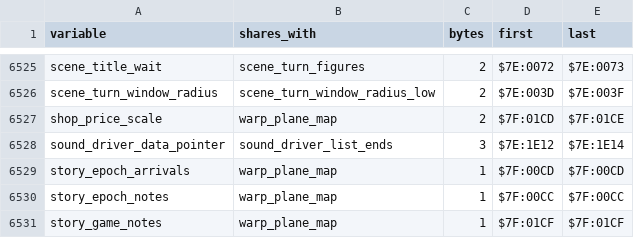
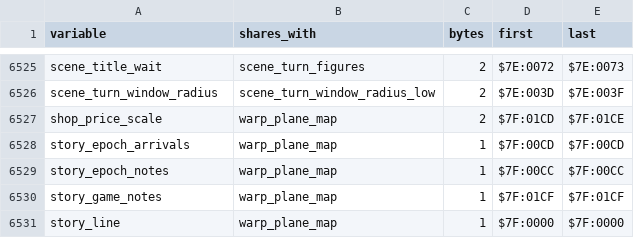
Before and after one commit to zdiemer/chrono-trigger-reimplemented, a TSV file: docs/state-overlaps.tsv, drawn as a sheet; only a part is shown, gaps mark what is left out; the shorter side is filled out with more unchanged rows; the diff names each change by its address in the sheet, - before the commit and + after, or states it on an @@ line.

```diff
--- a/docs/state-overlaps.tsv
+++ b/docs/state-overlaps.tsv
-row 6528: sound_driver_data_pointer | sound_driver_list_ends | 3 | $7E:1E12 | $7E:1E14
```
Also changed, not shown: docs/state-addresses.tsv, 16 other files.
